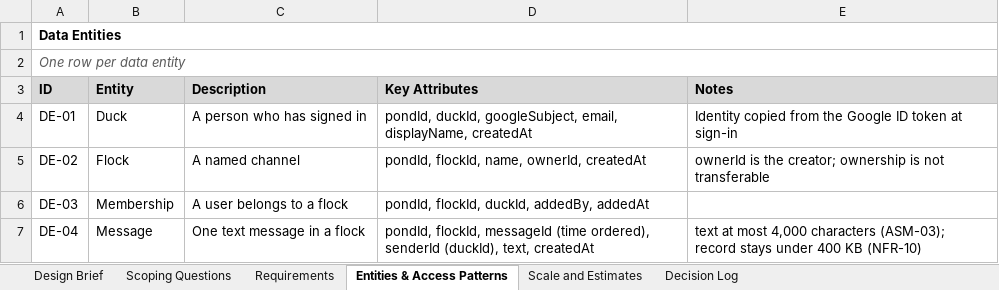
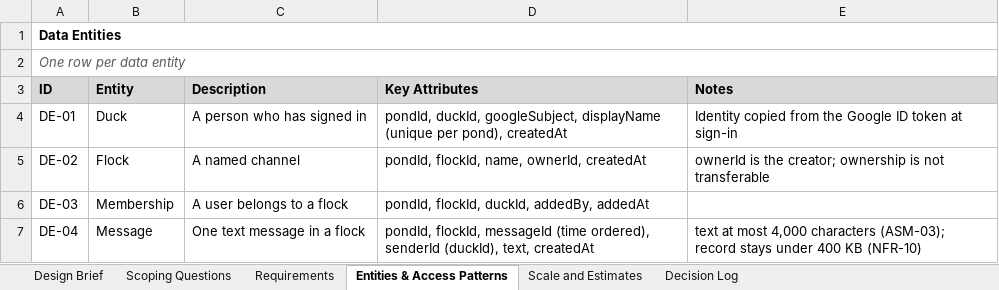
Before and after one commit to fractionalJoe/quack, an Excel workbook: docs/discovery/Design Playbook - Quack.xlsx, sheet Entities & Access Patterns, drawn as a sheet; only a part is shown; values as stored, in another font and other column widths than the file's, no borders; the diff names each change by its address in the sheet, - before the commit and + after, or states it on an @@ line.

```diff
--- a/docs/discovery/Design Playbook - Quack.xlsx (sheet Entities & Access Patterns)
+++ b/docs/discovery/Design Playbook - Quack.xlsx (sheet Entities & Access Patterns)
-D4: …duckId, googleSubject, email, displayName, createdAt
+D4: …duckId, googleSubject, displayName (unique per pond), createdAt
```
Also changed, not shown: sheet Scoping Questions, sheet Requirements, 3 other files.
